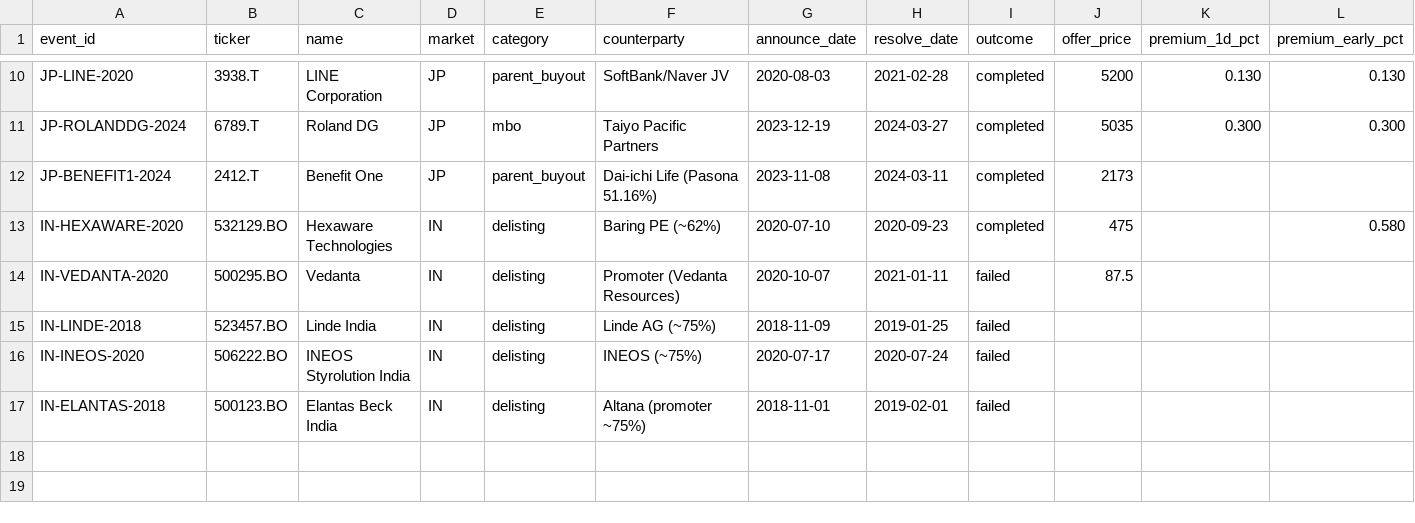
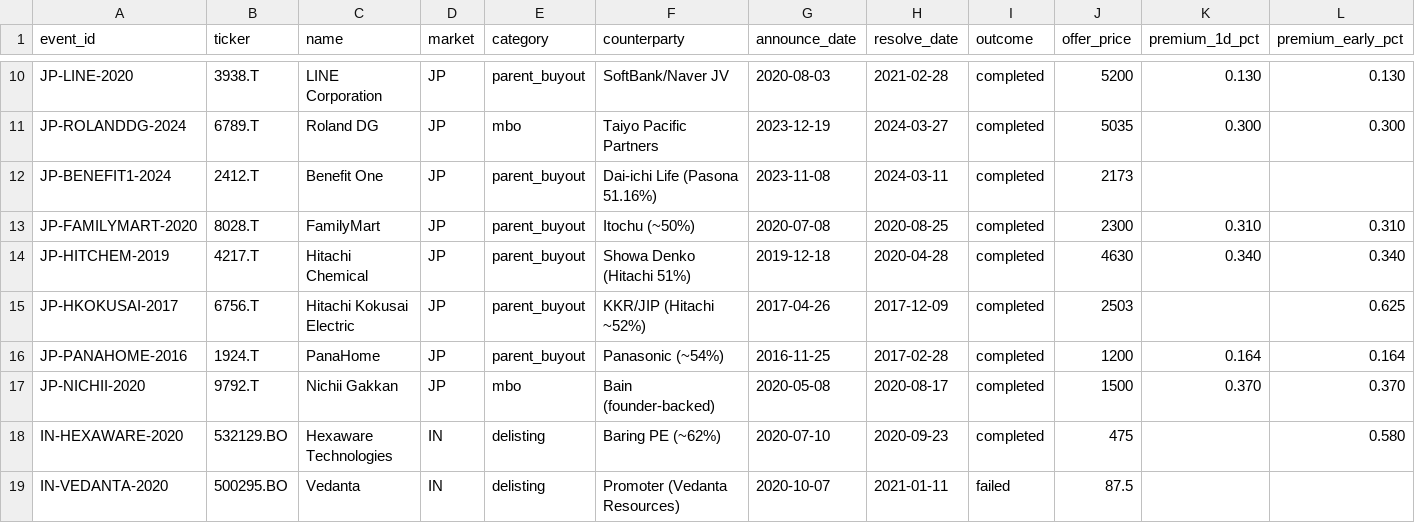
Before and after one commit to thebarvazoperations/CourseBarvaz, a CSV file: data/historical_events.csv, drawn as a sheet; only a part is shown, gaps mark what is left out; the shorter side is filled out with more unchanged rows; rows hold the shown columns only; the diff names each change by its address in the sheet, - before the commit and + after, or states it on an @@ line.

```diff
--- a/data/historical_events.csv
+++ b/data/historical_events.csv
+row 13: JP-FAMILYMART-2020 | 8028.T | FamilyMart | JP | parent_buyout | Itochu (~50%) | 2020-07-08 | 2020-08-25 | completed | 2300 | 0.310 | 0.310
+row 14: JP-HITCHEM-2019 | 4217.T | Hitachi Chemical | JP | parent_buyout | Showa Denko (Hitachi 51%) | 2019-12-18 | 2020-04-28 | completed | 4630 | 0.340 | 0.340
+row 15: JP-HKOKUSAI-2017 | 6756.T | Hitachi Kokusai Electric | JP | parent_buyout | KKR/JIP (Hitachi ~52%) | 2017-04-26 | 2017-12-09 | completed | 2503 |  | 0.625
+row 16: JP-PANAHOME-2016 | 1924.T | PanaHome | JP | parent_buyout | Panasonic (~54%) | 2016-11-25 | 2017-02-28 | completed | 1200 | 0.164 | 0.164
+row 17: JP-NICHII-2020 | 9792.T | Nichii Gakkan | JP | mbo | Bain (founder-backed) | 2020-05-08 | 2020-08-17 | completed | 1500 | 0.370 | 0.370
```
Also changed, not shown: 2 other files.
